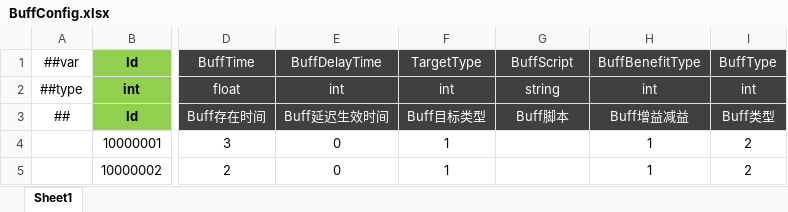
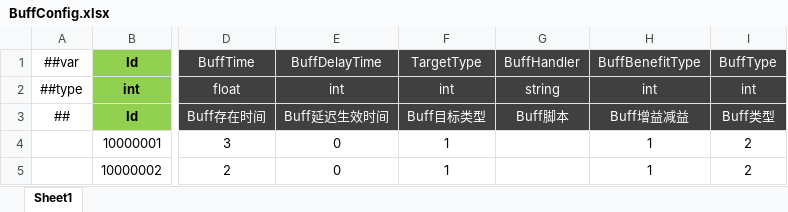
Before and after one commit to csyinghuochong/miniprogram_1, an Excel workbook: Unity/Assets/Config/Excel/BuffConfig.xlsx, sheet Sheet1, drawn as a sheet; only a part is shown, gaps mark what is left out; values as stored, in another font and other column widths than the file's, no borders; the diff names each change by its address in the sheet, - before the commit and + after, or states it on an @@ line.

```diff
--- a/Unity/Assets/Config/Excel/BuffConfig.xlsx (sheet Sheet1)
+++ b/Unity/Assets/Config/Excel/BuffConfig.xlsx (sheet Sheet1)
-G1: BuffScript
+G1: BuffHandler
```
Also changed, not shown: 10 other files.
